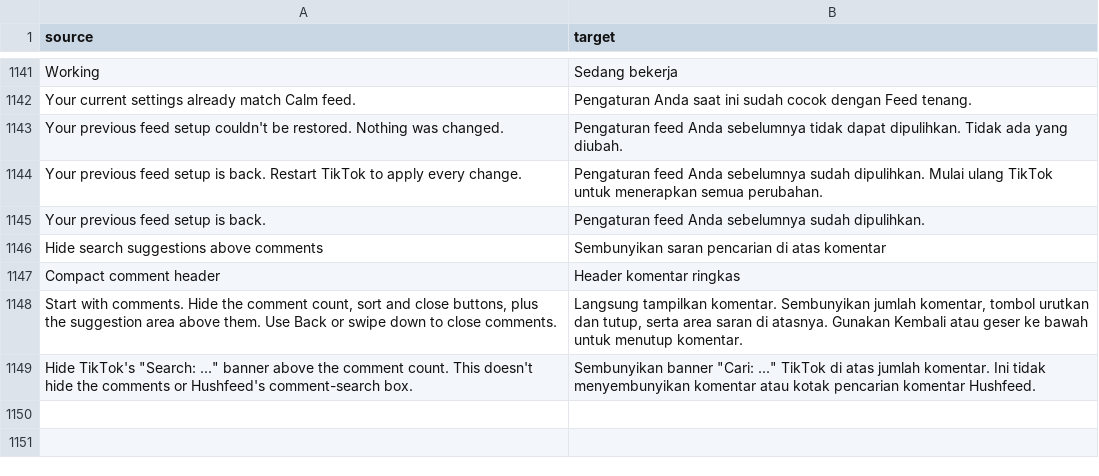
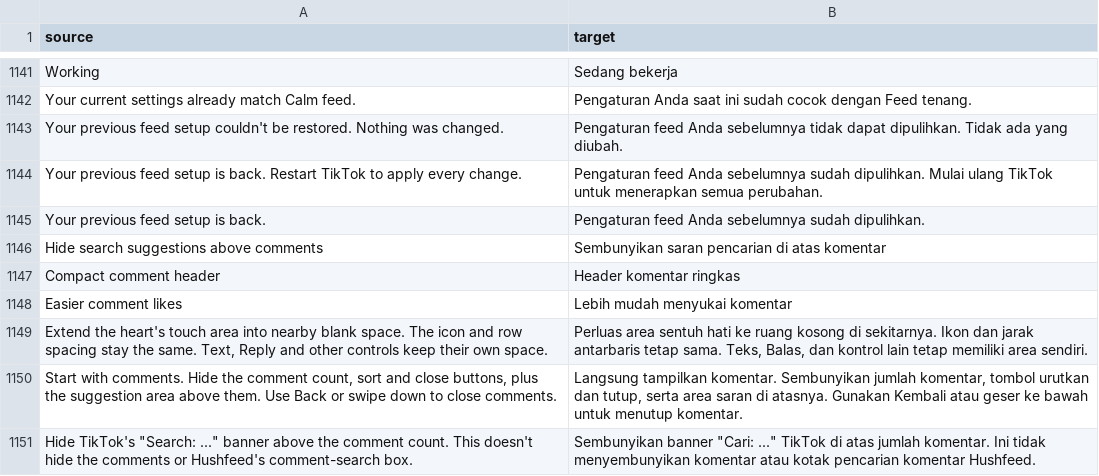
Before and after one commit to Dojz/hushfeed, a CSV file: extensions/tiktok/src/main/l10n/in.csv, drawn as a sheet; only a part is shown, gaps mark what is left out; the diff names each change by its address in the sheet, - before the commit and + after, or states it on an @@ line.

Commit message:
Make comment hearts easier to hit without stealing nearby controls

```diff
--- a/extensions/tiktok/src/main/l10n/in.csv
+++ b/extensions/tiktok/src/main/l10n/in.csv
+row 1148: Easier comment likes | Lebih mudah menyukai komentar
+row 1149: Extend the heart's touch area into nearby blank space. The icon and row spacing stay the same. Text, Reply and other controls keep their own space. | Perluas area sentuh hati ke ruang kosong di sekitarnya. Ikon dan jarak antarbaris tetap sama. Teks, Balas, dan kontrol lain tetap memiliki area sendiri.
```
Also changed, not shown: extensions/tiktok/src/main/l10n/de.tsv, extensions/tiktok/src/main/l10n/en.csv, 23 other files.
